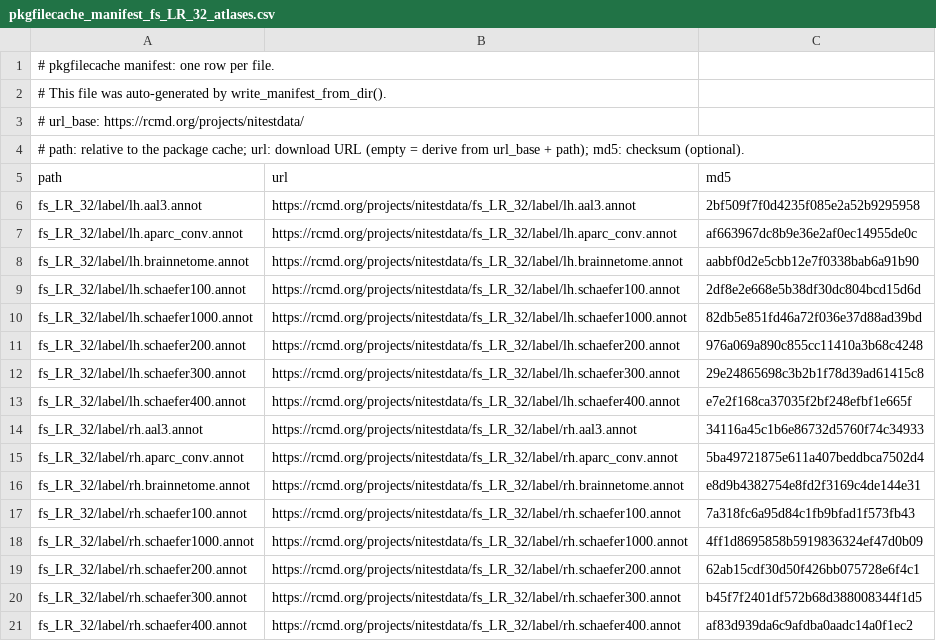
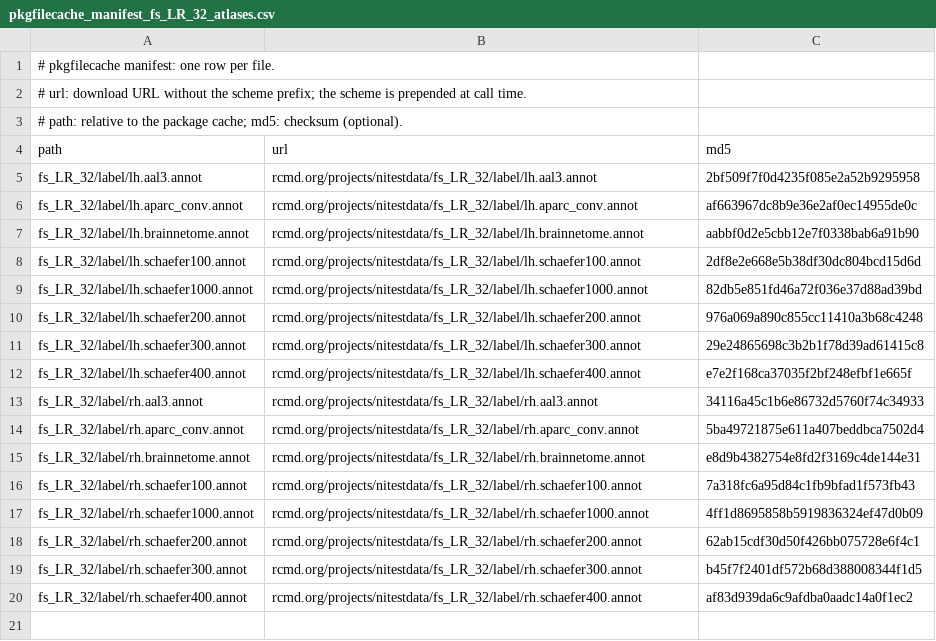
Before and after one commit to dfsp-spirit/fsbrain, a CSV file: inst/extdata/pkgfilecache_manifest_fs_LR_32_atlases.csv, drawn as a sheet.

```diff
--- a/inst/extdata/pkgfilecache_manifest_fs_LR_32_atlases.csv
+++ b/inst/extdata/pkgfilecache_manifest_fs_LR_32_atlases.csv
@@ -1,21 +1,20 @@
 # pkgfilecache manifest: one row per file.
-# This file was auto-generated by write_manifest_from_dir().
-# url_base: https://rcmd.org/projects/nitestdata/
-# path: relative to the package cache; url: download URL (empty = derive from url_base + path); md5: checksum (optional).
+# url: download URL without the scheme prefix; the scheme is prepended at call time.
+# path: relative to the package cache; md5: checksum (optional).
 "path","url","md5"
-"fs_LR_32/label/lh.aal3.annot","https://rcmd.org/projects/nitestdata/fs_LR_32/label/lh.aal3.annot","2bf509f7f0d4235f085e2a52b9295958"
-"fs_LR_32/label/lh.aparc_conv.annot","https://rcmd.org/projects/nitestdata/fs_LR_32/label/lh.aparc_conv.annot","af663967dc8b9e36e2af0ec14955de0c"
-"fs_LR_32/label/lh.brainnetome.annot","https://rcmd.org/projects/nitestdata/fs_LR_32/label/lh.brainnetome.annot","aabbf0d2e5cbb12e7f0338bab6a91b90"
-"fs_LR_32/label/lh.schaefer100.annot","https://rcmd.org/projects/nitestdata/fs_LR_32/label/lh.schaefer100.annot","2df8e2e668e5b38df30dc804bcd15d6d"
-"fs_LR_32/label/lh.schaefer1000.annot","https://rcmd.org/projects/nitestdata/fs_LR_32/label/lh.schaefer1000.annot","82db5e851fd46a72f036e37d88ad39bd"
-"fs_LR_32/label/lh.schaefer200.annot","https://rcmd.org/projects/nitestdata/fs_LR_32/label/lh.schaefer200.annot","976a069a890c855cc11410a3b68c4248"
-"fs_LR_32/label/lh.schaefer300.annot","https://rcmd.org/projects/nitestdata/fs_LR_32/label/lh.schaefer300.annot","29e24865698c3b2b1f78d39ad61415c8"
-"fs_LR_32/label/lh.schaefer400.annot","https://rcmd.org/projects/nitestdata/fs_LR_32/label/lh.schaefer400.annot","e7e2f168ca37035f2bf248efbf1e665f"
-"fs_LR_32/label/rh.aal3.annot","https://rcmd.org/projects/nitestdata/fs_LR_32/label/rh.aal3.annot","34116a45c1b6e86732d5760f74c34933"
-"fs_LR_32/label/rh.aparc_conv.annot","https://rcmd.org/projects/nitestdata/fs_LR_32/label/rh.aparc_conv.annot","5ba49721875e611a407beddbca7502d4"
-"fs_LR_32/label/rh.brainnetome.annot","https://rcmd.org/projects/nitestdata/fs_LR_32/label/rh.brainnetome.annot","e8d9b4382754e8fd2f3169c4de144e31"
-"fs_LR_32/label/rh.schaefer100.annot","https://rcmd.org/projects/nitestdata/fs_LR_32/label/rh.schaefer100.annot","7a318fc6a95d84c1fb9bfad1f573fb43"
-"fs_LR_32/label/rh.schaefer1000.annot","https://rcmd.org/projects/nitestdata/fs_LR_32/label/rh.schaefer1000.annot","4ff1d8695858b5919836324ef47d0b09"
-"fs_LR_32/label/rh.schaefer200.annot","https://rcmd.org/projects/nitestdata/fs_LR_32/label/rh.schaefer200.annot","62ab15cdf30d50f426bb075728e6f4c1"
-"fs_LR_32/label/rh.schaefer300.annot","https://rcmd.org/projects/nitestdata/fs_LR_32/label/rh.schaefer300.annot","b45f7f2401df572b68d388008344f1d5"
-"fs_LR_32/label/rh.schaefer400.annot","https://rcmd.org/projects/nitestdata/fs_LR_32/label/rh.schaefer400.annot","af83d939da6c9afdba0aadc14a0f1ec2"
+"fs_LR_32/label/lh.aal3.annot","rcmd.org/projects/nitestdata/fs_LR_32/label/lh.aal3.annot","2bf509f7f0d4235f085e2a52b9295958"
+"fs_LR_32/label/lh.aparc_conv.annot","rcmd.org/projects/nitestdata/fs_LR_32/label/lh.aparc_conv.annot","af663967dc8b9e36e2af0ec14955de0c"
+"fs_LR_32/label/lh.brainnetome.annot","rcmd.org/projects/nitestdata/fs_LR_32/label/lh.brainnetome.annot","aabbf0d2e5cbb12e7f0338bab6a91b90"
+"fs_LR_32/label/lh.schaefer100.annot","rcmd.org/projects/nitestdata/fs_LR_32/label/lh.schaefer100.annot","2df8e2e668e5b38df30dc804bcd15d6d"
+"fs_LR_32/label/lh.schaefer1000.annot","rcmd.org/projects/nitestdata/fs_LR_32/label/lh.schaefer1000.annot","82db5e851fd46a72f036e37d88ad39bd"
+"fs_LR_32/label/lh.schaefer200.annot","rcmd.org/projects/nitestdata/fs_LR_32/label/lh.schaefer200.annot","976a069a890c855cc11410a3b68c4248"
+"fs_LR_32/label/lh.schaefer300.annot","rcmd.org/projects/nitestdata/fs_LR_32/label/lh.schaefer300.annot","29e24865698c3b2b1f78d39ad61415c8"
+"fs_LR_32/label/lh.schaefer400.annot","rcmd.org/projects/nitestdata/fs_LR_32/label/lh.schaefer400.annot","e7e2f168ca37035f2bf248efbf1e665f"
+"fs_LR_32/label/rh.aal3.annot","rcmd.org/projects/nitestdata/fs_LR_32/label/rh.aal3.annot","34116a45c1b6e86732d5760f74c34933"
+"fs_LR_32/label/rh.aparc_conv.annot","rcmd.org/projects/nitestdata/fs_LR_32/label/rh.aparc_conv.annot","5ba49721875e611a407beddbca7502d4"
+"fs_LR_32/label/rh.brainnetome.annot","rcmd.org/projects/nitestdata/fs_LR_32/label/rh.brainnetome.annot","e8d9b4382754e8fd2f3169c4de144e31"
+"fs_LR_32/label/rh.schaefer100.annot","rcmd.org/projects/nitestdata/fs_LR_32/label/rh.schaefer100.annot","7a318fc6a95d84c1fb9bfad1f573fb43"
+"fs_LR_32/label/rh.schaefer1000.annot","rcmd.org/projects/nitestdata/fs_LR_32/label/rh.schaefer1000.annot","4ff1d8695858b5919836324ef47d0b09"
+"fs_LR_32/label/rh.schaefer200.annot","rcmd.org/projects/nitestdata/fs_LR_32/label/rh.schaefer200.annot","62ab15cdf30d50f426bb075728e6f4c1"
+"fs_LR_32/label/rh.schaefer300.annot","rcmd.org/projects/nitestdata/fs_LR_32/label/rh.schaefer300.annot","b45f7f2401df572b68d388008344f1d5"
+"fs_LR_32/label/rh.schaefer400.annot","rcmd.org/projects/nitestdata/fs_LR_32/label/rh.schaefer400.annot","af83d939da6c9afdba0aadc14a0f1ec2"
```
Also changed, not shown: inst/extdata/pkgfilecache_manifest_fs_LR_32_meshes.csv, inst/extdata/pkgfilecache_manifest_fsaverage_atlases.csv, 5 other files.
